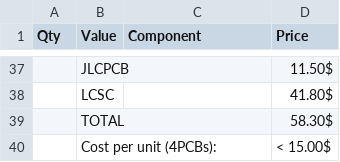
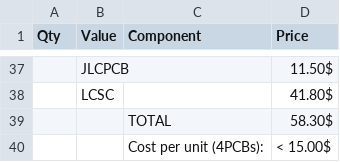
Before and after one commit to Dieu-de-l-elec/IOX-77-Devboard, a CSV file: BOM.csv, drawn as a sheet; only a part is shown, gaps mark what is left out; removed rows and columns are numbered as before the commit, all else as after; the diff names each change by its address in the sheet, - before the commit and + after, or states it on an @@ line.

Commit message:
Update BOM.csv

```diff
--- a/BOM.csv
+++ b/BOM.csv
-row 39:  | TOTAL |  | 58.30$
-row 40:  | Cost per unit (4PCBs): |  | < 15.00$
+row 39:  |  | TOTAL | 58.30$
+row 40:  |  | Cost per unit (4PCBs): | < 15.00$
```
